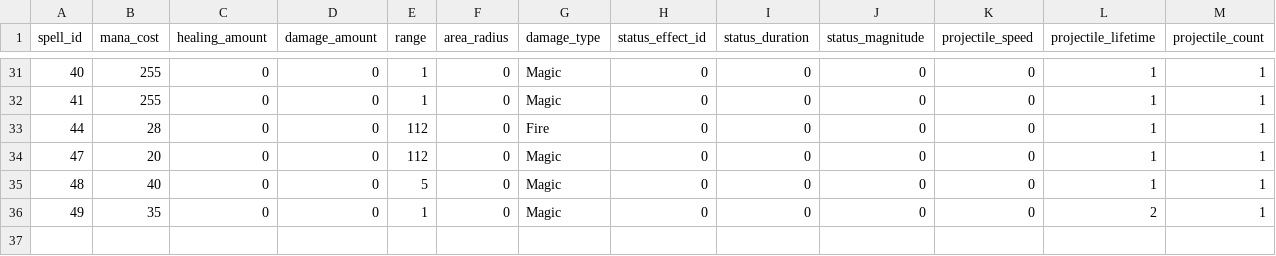
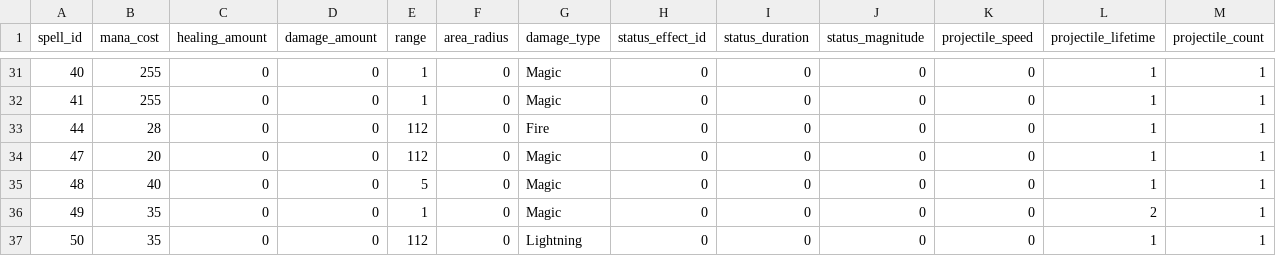
Before and after one commit to efedo/Godevilution, a TSV file: server/content/base/spells.tsv, drawn as a sheet; only a part is shown, gaps mark what is left out; rows hold the shown columns only; the diff names each change by its address in the sheet, - before the commit and + after, or states it on an @@ line.

Commit message:
feat(diablo): add authoritative Lightning Wall behavior

```diff
--- a/server/content/base/spells.tsv
+++ b/server/content/base/spells.tsv
+row 37: 50 | 35 | 0 | 0 | 112 | 0 | Lightning | 0 | 0 | 0 | 0 | 1 | 1
```
Also changed, not shown: server/content/base/content_ids.tsv, 8 other files.
